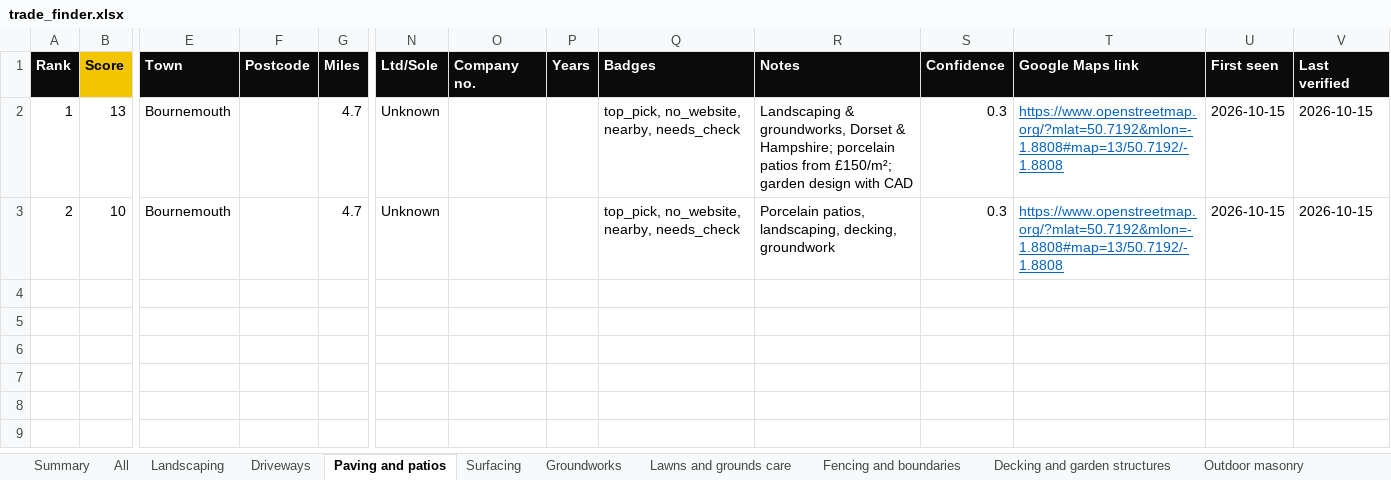
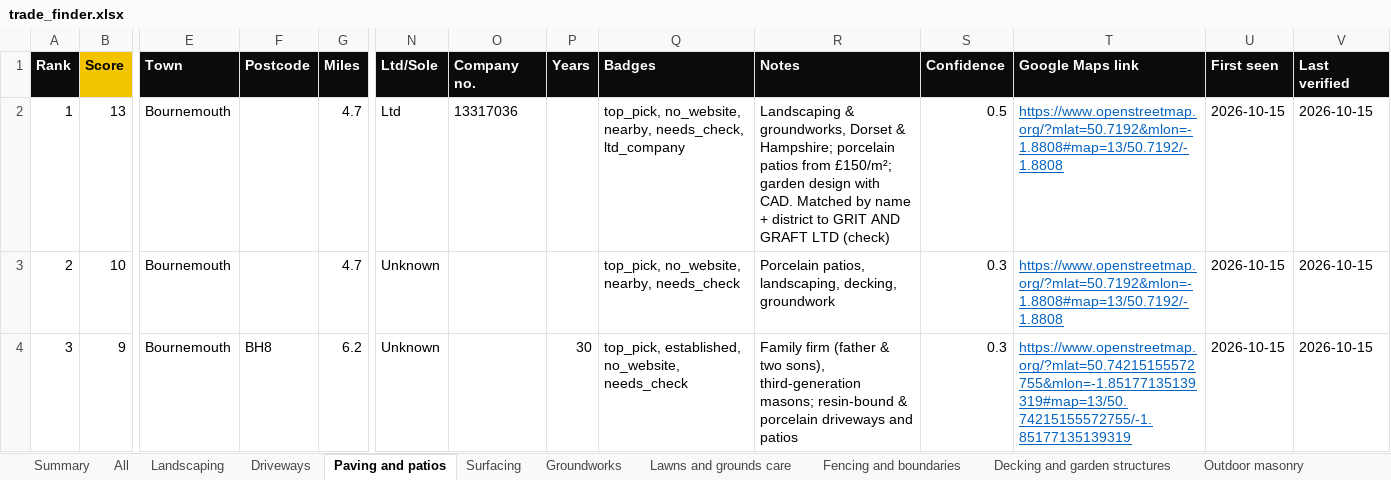
Before and after one commit to four2d/trade-finder, an Excel workbook: trade_finder.xlsx, sheet Paving and patios, drawn as a sheet; only a part is shown, gaps mark what is left out; values as stored, in another font and other column widths than the file's, no borders; conditional formats not drawn; rows hold the shown columns only; the diff names each change by its address in the sheet, - before the commit and + after, or states it on an @@ line.

Commit message:
Issue 01 batch E: Dorset+Hampshire scope; Hampshire/FreeIndex/Rated People firms; CH SIC DT districts started

```diff
--- a/trade_finder.xlsx (sheet Paving and patios)
+++ b/trade_finder.xlsx (sheet Paving and patios)
-N2 (Ltd/Sole): Unknown
+N2 (Ltd/Sole): Ltd
-O2 (Company no.): (empty)
+O2 (Company no.): 13317036
-Q2 (Badges): …no_website, nearby, needs_check
+Q2 (Badges): …no_website, nearby, needs_check, ltd_company
-R2 (Notes): …design with CAD
+R2 (Notes): …design with CAD. Matched by name + district to GRIT AND GRAFT LTD (check)
-S2 (Confidence): 0.3
+S2 (Confidence): 0.5
+row 4: 3 | 9 | Bournemouth | BH8 | 6.2 | Unknown |  | 30 | top_pick, established, no_website, needs_check | Family firm (father & two sons), third-generation masons; resin-bound & porcelain driveways and patios | 0.3 | https://www.openstreetmap.org/?mlat=50.74215155572755&mlon=-1.85177135139319#map=13/50.74215155572755/-1.85177135139319 | 2026-10-15 | 2026-10-15
```
Also changed, not shown: sheet All, sheet Needs check, sheet Driveways, sheet Landscaping, sheet Groundworks, sheet Decking and garden structures, 7 more sheets, hidden cells, 15 other files.
